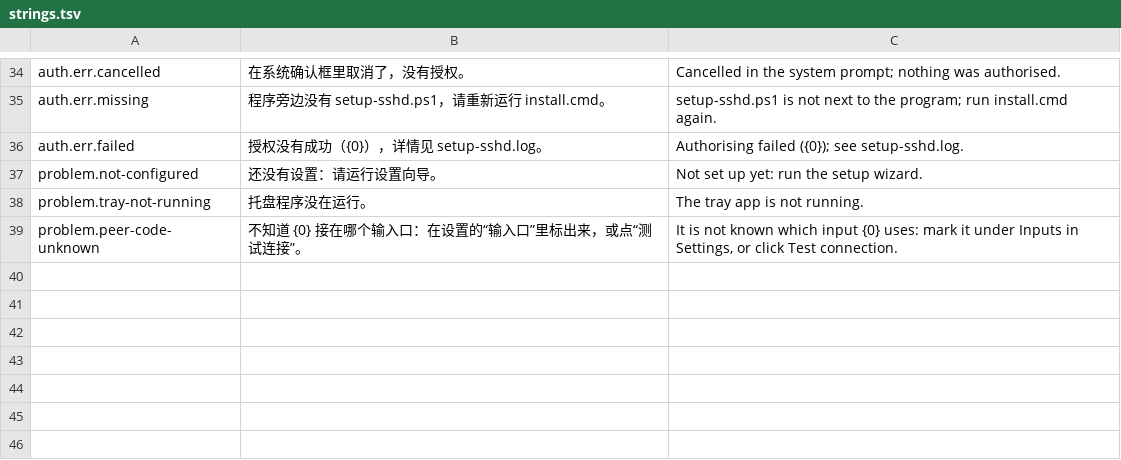
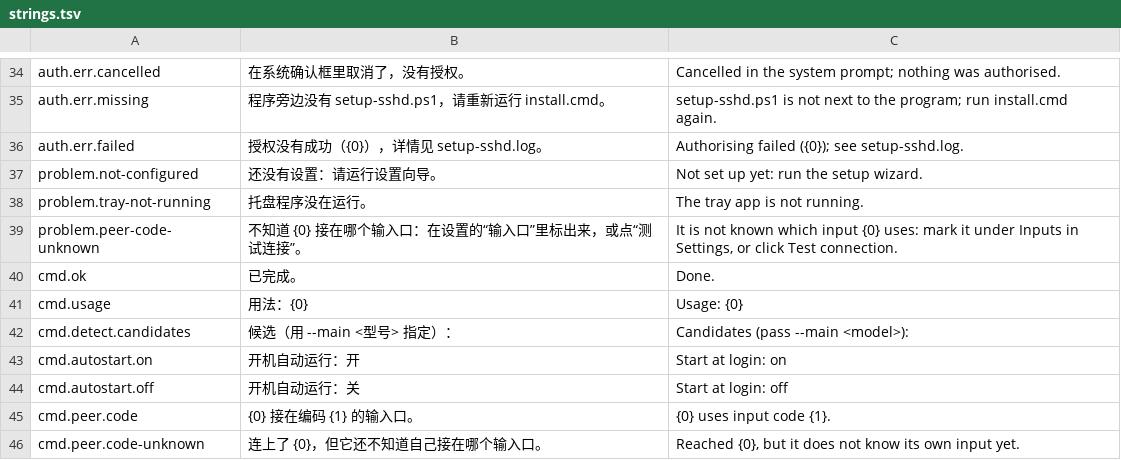
Before and after one commit to AM-cao/screen-switch, a TSV file: i18n/strings.tsv, drawn as a sheet; only a part is shown, gaps mark what is left out; the diff names each change by its address in the sheet, - before the commit and + after, or states it on an @@ line.

Commit message:
feat(windows): non-interactive commands for agents (status, detect, ports, peer, pubkey, authorize, device, set, autostart)

```diff
--- a/i18n/strings.tsv
+++ b/i18n/strings.tsv
+row 40: cmd.ok | 已完成。 | Done.
+row 41: cmd.usage | 用法：{0} | Usage: {0}
+row 42: cmd.detect.candidates | 候选（用 --main <型号> 指定）： | Candidates (pass --main <model>):
+row 43: cmd.autostart.on | 开机自动运行：开 | Start at login: on
+row 44: cmd.autostart.off | 开机自动运行：关 | Start at login: off
+row 45: cmd.peer.code | {0} 接在编码 {1} 的输入口。 | {0} uses input code {1}.
+row 46: cmd.peer.code-unknown | 连上了 {0}，但它还不知道自己接在哪个输入口。 | Reached {0}, but it does not know its own input yet.
```
Also changed, not shown: 4 other files.
